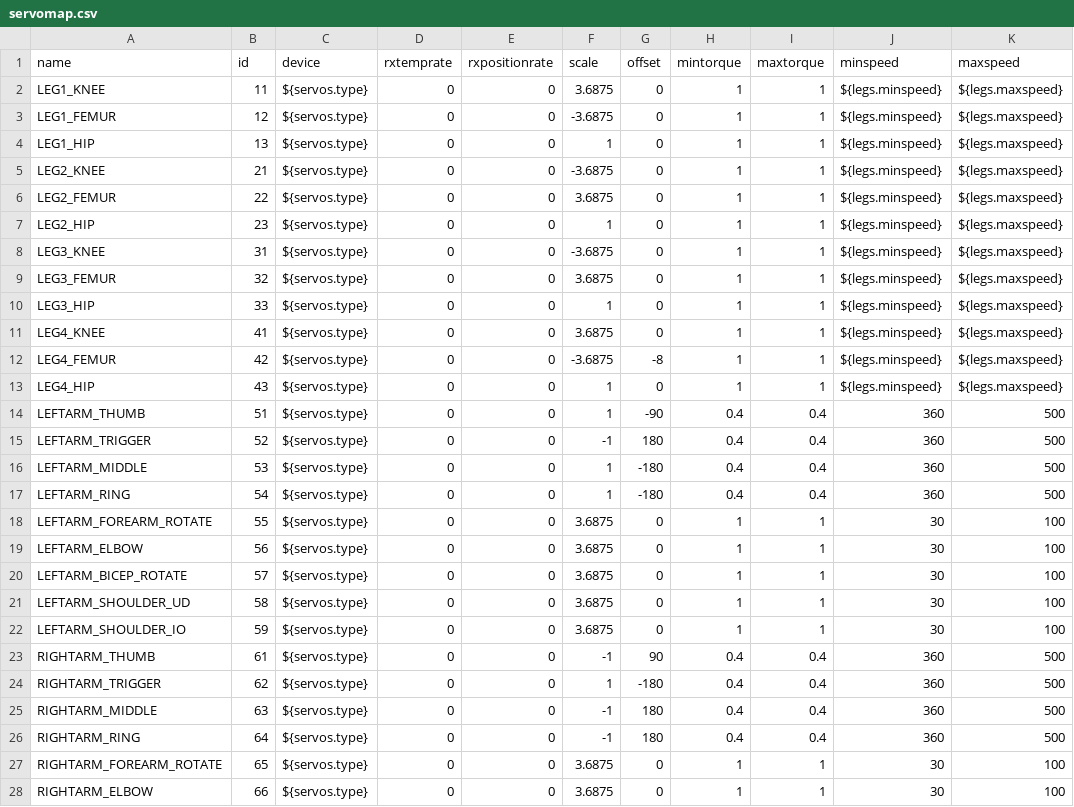
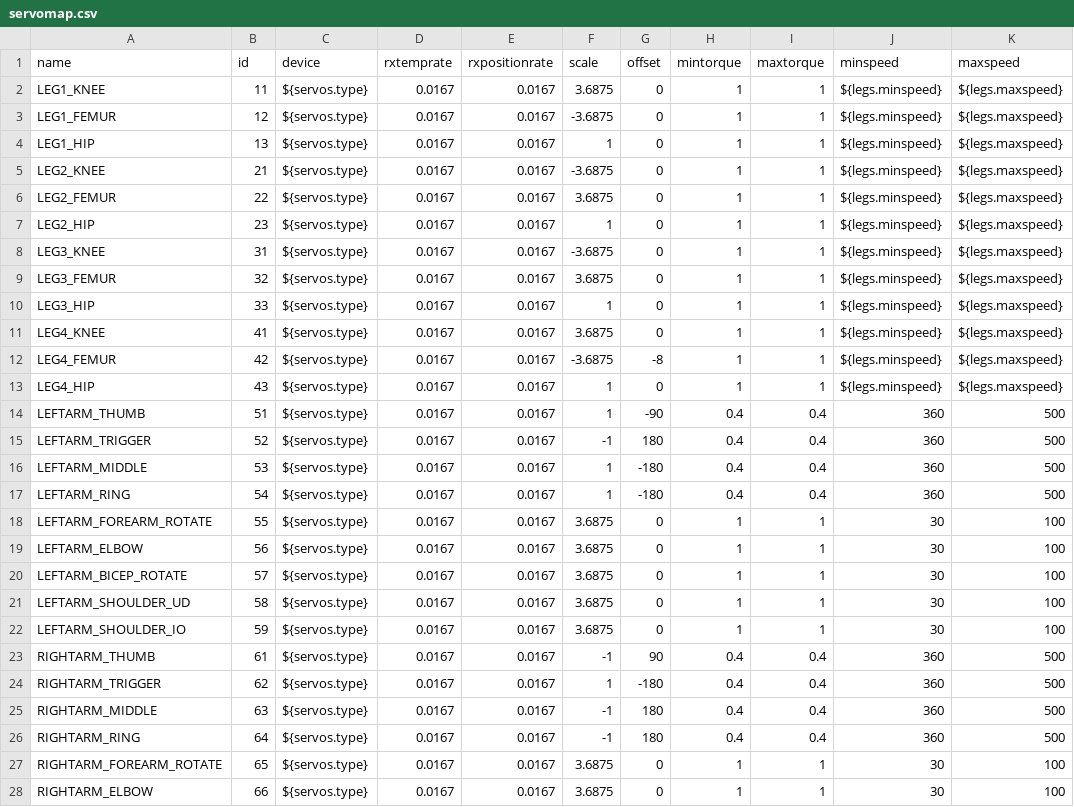
Before and after one commit to wmacevoy/grit, a CSV file: setup/servomap.csv, drawn as a sheet; only a part is shown; the diff covers the shown part only; the diff names each change by its address in the sheet, - before the commit and + after, or states it on an @@ line.

```diff
--- a/setup/servomap.csv
+++ b/setup/servomap.csv
-D2:D28 (rxtemprate): 0
+D2:D28 (rxtemprate): 0.0167
-E2:E28 (rxpositionrate): 0
+E2:E28 (rxpositionrate): 0.0167
```
Also changed, not shown: 12 edited cells elsewhere in this file.
